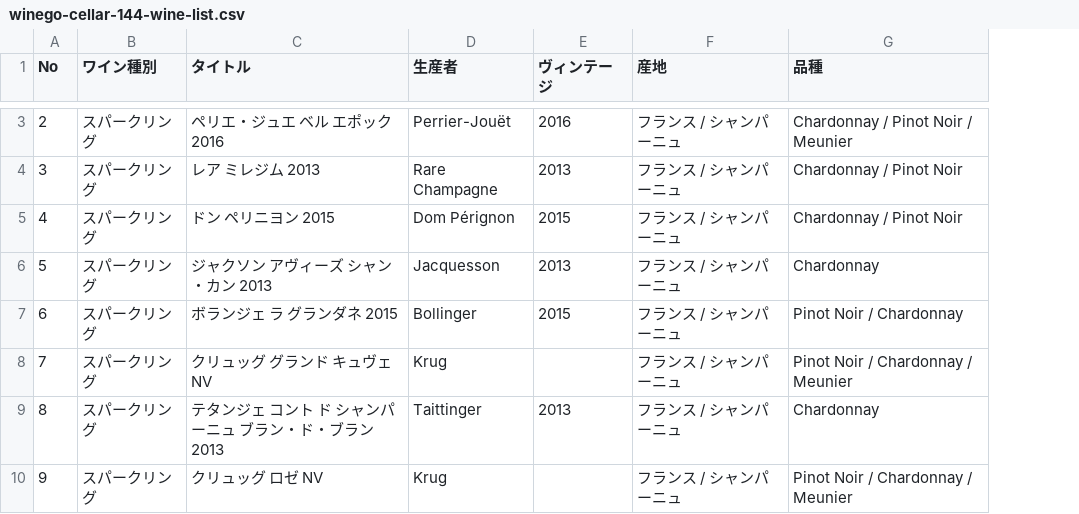
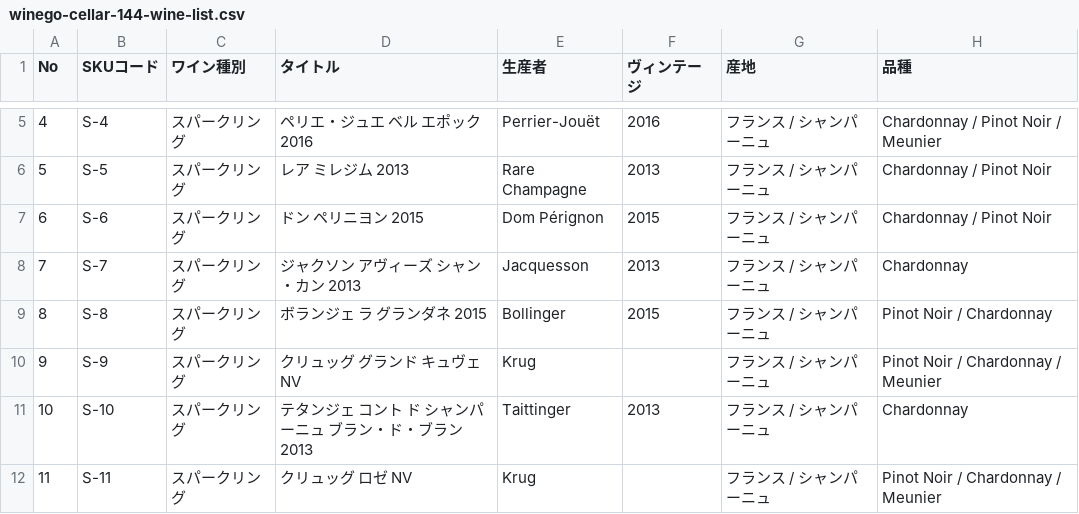
Before and after one commit to nakano-winebank/wine-auction, a CSV file: docs/winego-cellar-144-wine-list.csv, drawn as a sheet; only a part is shown, gaps mark what is left out; addresses are those after the commit; the diff covers the shown part only; the diff names each change by its address in the sheet, - before the commit and + after, or states it on an @@ line.

```diff
--- a/docs/winego-cellar-144-wine-list.csv
+++ b/docs/winego-cellar-144-wine-list.csv
+column B (SKUコード), rows 5-12: S-4 | S-5 | S-6 | S-7 | S-8 | S-9 | S-10 | S-11
@@ column A (No) renumbered between rows 4 and 31 @@
```
Also changed, not shown: 4 added rows, 4 removed rows and 3 edited cells elsewhere in this file, docs/winego-price-survey-worksheet.csv, 1 other file.
